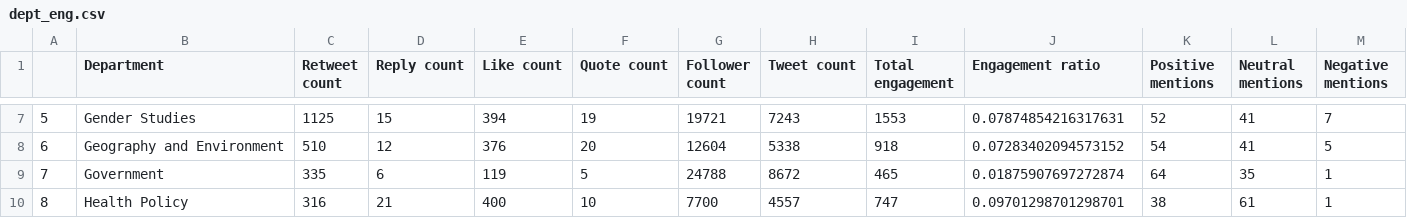
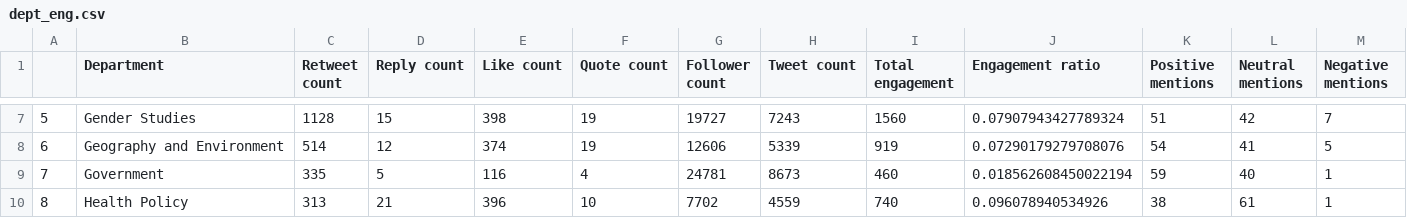
Before and after one commit to RS201918703/Twitter-Analytics, a CSV file: data/dept_eng.csv, drawn as a sheet; only a part is shown, gaps mark what is left out; the diff covers the shown part only.

```diff
--- a/data/dept_eng.csv
+++ b/data/dept_eng.csv
@@ -7,4 +7,4 @@
-5,Gender Studies,1125,15,394,19,19721,7243,1553,0.07874854216317631,52,41,7
-6,Geography and Environment,510,12,376,20,12604,5338,918,0.07283402094573152,54,41,5
-7,Government,335,6,119,5,24788,8672,465,0.01875907697272874,64,35,1
-8,Health Policy,316,21,400,10,7700,4557,747,0.09701298701298701,38,61,1
+5,Gender Studies,1128,15,398,19,19727,7243,1560,0.07907943427789324,51,42,7
+6,Geography and Environment,514,12,374,19,12606,5339,919,0.07290179279708076,54,41,5
+7,Government,335,5,116,4,24781,8673,460,0.018562608450022194,59,40,1
+8,Health Policy,313,21,396,10,7702,4559,740,0.096078940534926,38,61,1
```
Also changed, not shown: 121 edited cells elsewhere in this file, data/mentions.csv, data/tweets_stats.csv, 2 other files.
